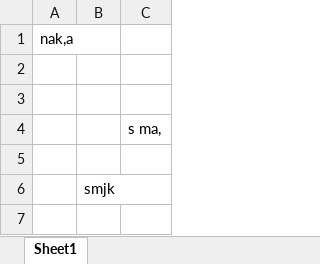
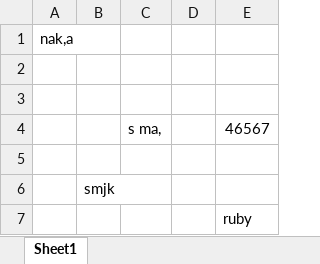
Before and after one commit to jayshreech/Gittutorialdemo, an Excel workbook: mysheet.xlsx, sheet Sheet1, drawn as a sheet; values as stored, in another font and other column widths than the file's, no borders; the diff names each change by its address in the sheet, - before the commit and + after, or states it on an @@ line.

Commit message:
Commit without staging

```diff
--- a/mysheet.xlsx (sheet Sheet1)
+++ b/mysheet.xlsx (sheet Sheet1)
+column D, empty
+column E, row 4: 46567
+row 7:  |  |  |  | ruby
```
